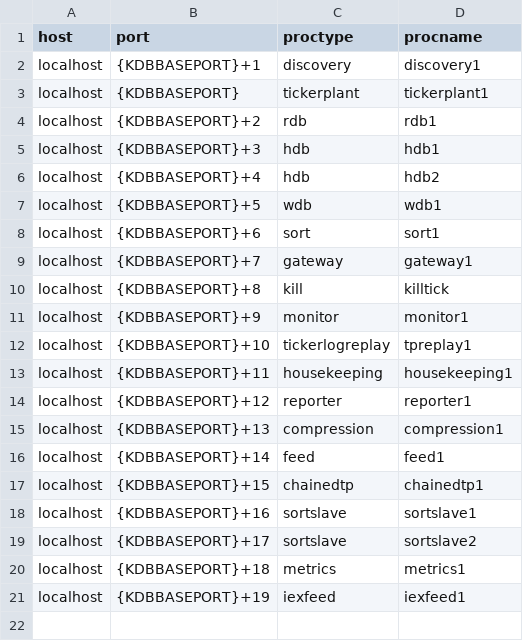
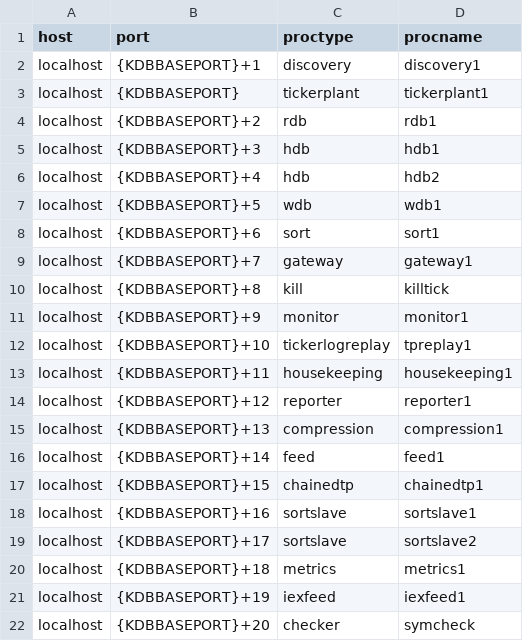
Before and after one commit to DataIntellectTech/TorQ-Finance-Starter-Pack, a CSV file: appconfig/process.csv, drawn as a sheet; the diff names each change by its address in the sheet, - before the commit and + after, or states it on an @@ line.

Commit message:
Adding symcheck process and checker proctype to list

```diff
--- a/appconfig/process.csv
+++ b/appconfig/process.csv
+row 22: localhost | {KDBBASEPORT}+20 | checker | symcheck
```
